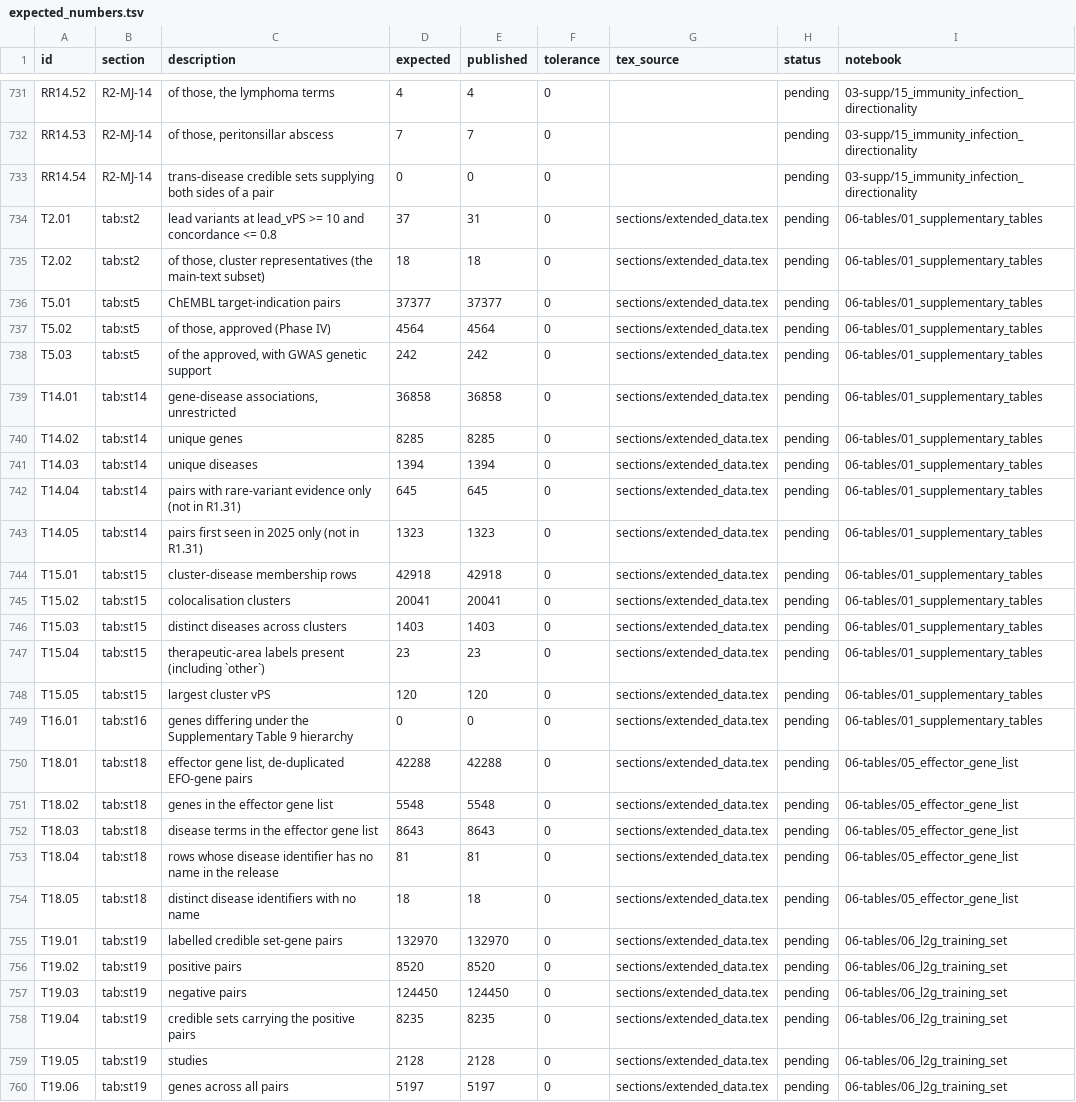
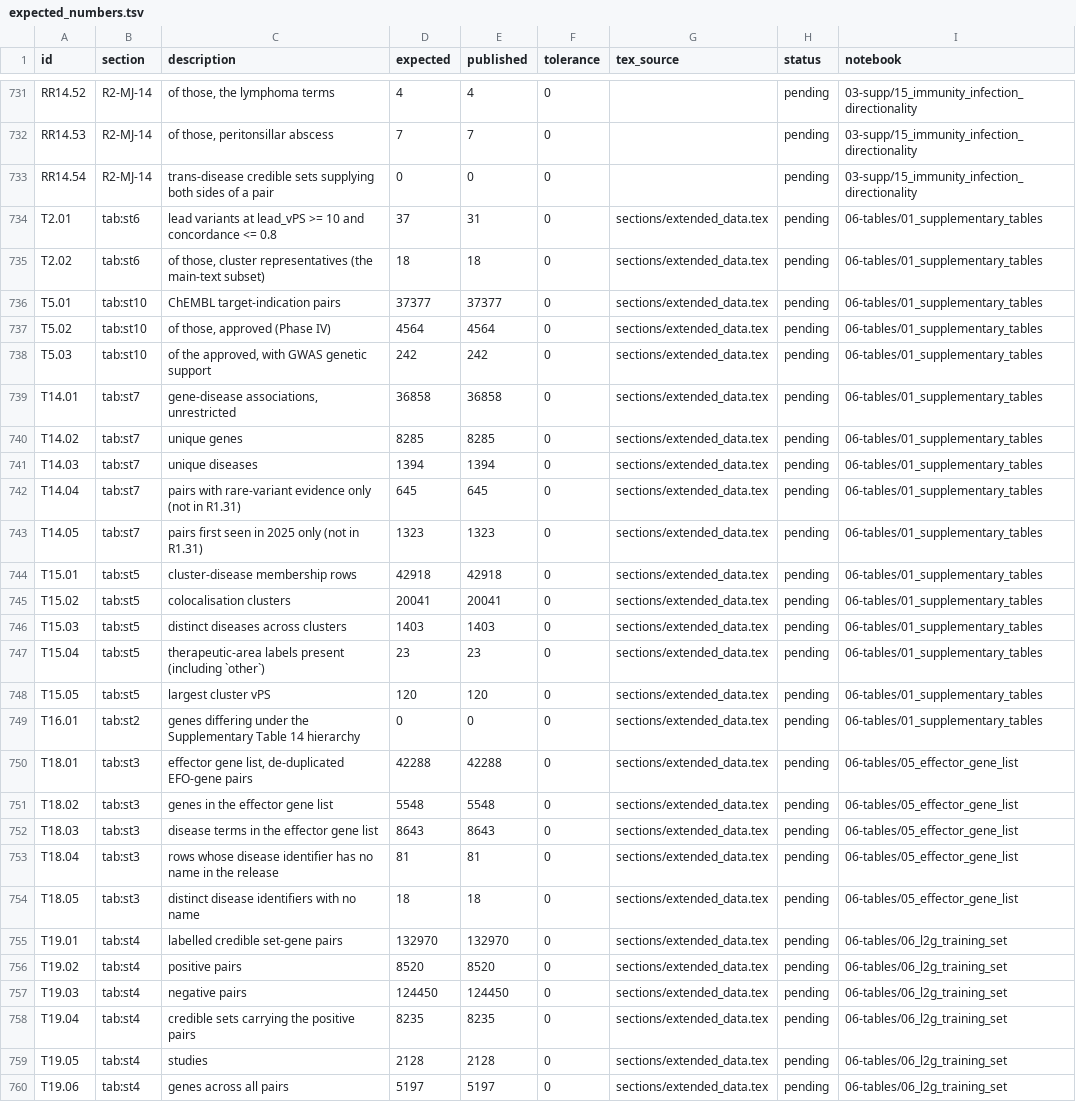
Before and after one commit to opentargets/Gentropy-manuscript, a TSV file: tools/expected_numbers.tsv, drawn as a sheet; only a part is shown, gaps mark what is left out; the diff covers the shown part only; the diff names each change by its address in the sheet, - before the commit and + after, or states it on an @@ line.

```diff
--- a/tools/expected_numbers.tsv
+++ b/tools/expected_numbers.tsv
-B734:B735 (section): tab:st2
+B734:B735 (section): tab:st6
-B736:B738 (section): tab:st5
+B736:B738 (section): tab:st10
-B739:B743 (section): tab:st14
+B739:B743 (section): tab:st7
-B744:B748 (section): tab:st15
+B744:B748 (section): tab:st5
-B749 (section): tab:st16
+B749 (section): tab:st2
-C749 (description): …Supplementary Table 9 hierarchy
+C749 (description): …Supplementary Table 14 hierarchy
-B750:B754 (section): tab:st18
+B750:B754 (section): tab:st3
-B755:B760 (section): tab:st19
+B755:B760 (section): tab:st4
```
Also changed, not shown: 8 edited cells elsewhere in this file, 51 other files.
